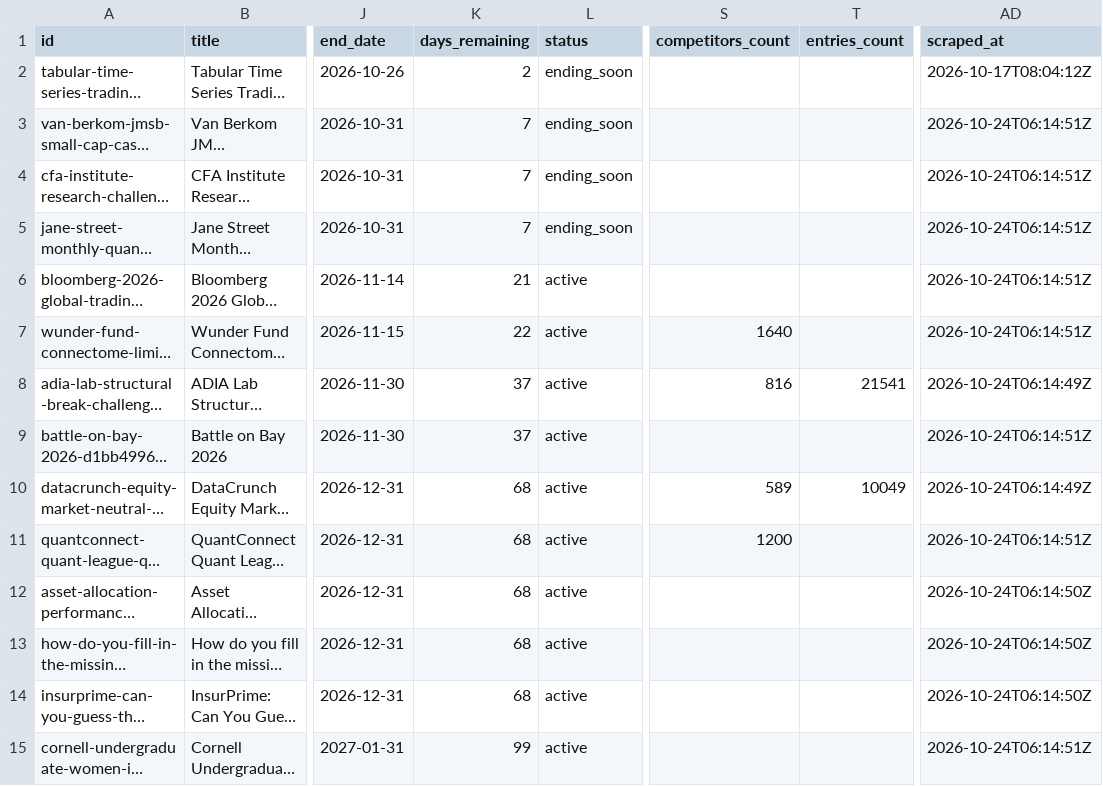
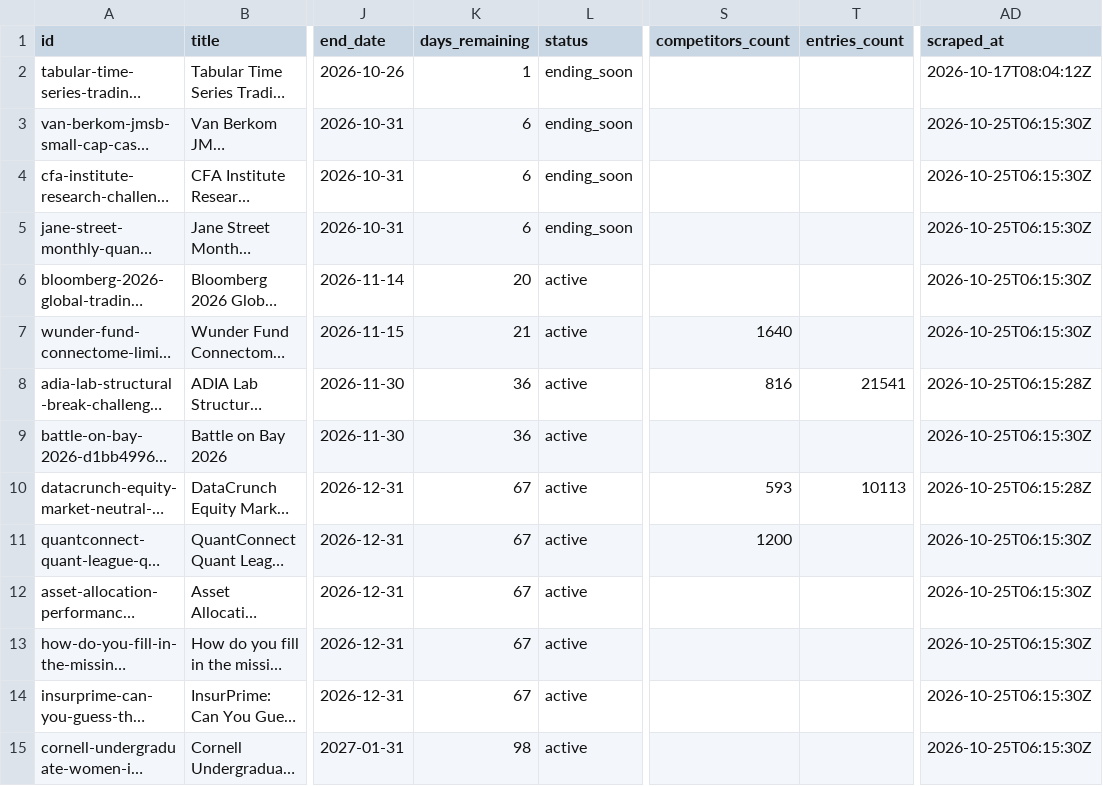
Before and after one commit to OogwaySeinse/ActiveQuantCompetitions, a CSV file: data/competitions.csv, drawn as a sheet; only a part is shown, gaps mark what is left out; long unchanged cells end in …; the diff covers the shown part only; the diff names each change by its address in the sheet, - before the commit and + after, or states it on an @@ line.

```diff
--- a/data/competitions.csv
+++ b/data/competitions.csv
-K2 (days_remaining): 2
+K2 (days_remaining): 1
-K3:K5 (days_remaining): 7
+K3:K5 (days_remaining): 6
-AD3:AD7 (scraped_at): 2026-10-24T06:14:51Z
+AD3:AD7 (scraped_at): 2026-10-25T06:15:30Z
-K6 (days_remaining): 21
+K6 (days_remaining): 20
-K7 (days_remaining): 22
+K7 (days_remaining): 21
-K8:K9 (days_remaining): 37
+K8:K9 (days_remaining): 36
-AD8 (scraped_at): 2026-10-24T06:14:49Z
+AD8 (scraped_at): 2026-10-25T06:15:28Z
-AD9 (scraped_at): 2026-10-24T06:14:51Z
+AD9 (scraped_at): 2026-10-25T06:15:30Z
-K10:K14 (days_remaining): 68
+K10:K14 (days_remaining): 67
-S10 (competitors_count): 589
+S10 (competitors_count): 593
-T10 (entries_count): 10049
+T10 (entries_count): 10113
-AD10 (scraped_at): 2026-10-24T06:14:49Z
+AD10 (scraped_at): 2026-10-25T06:15:28Z
-AD11 (scraped_at): 2026-10-24T06:14:51Z
+AD11 (scraped_at): 2026-10-25T06:15:30Z
-AD12:AD14 (scraped_at): 2026-10-24T06:14:50Z
+AD12:AD14 (scraped_at): 2026-10-25T06:15:30Z
-K15 (days_remaining): 99
+K15 (days_remaining): 98
-AD15 (scraped_at): 2026-10-24T06:14:51Z
+AD15 (scraped_at): 2026-10-25T06:15:30Z
```
Also changed, not shown: 74 edited cells elsewhere in this file, 13 other files.
